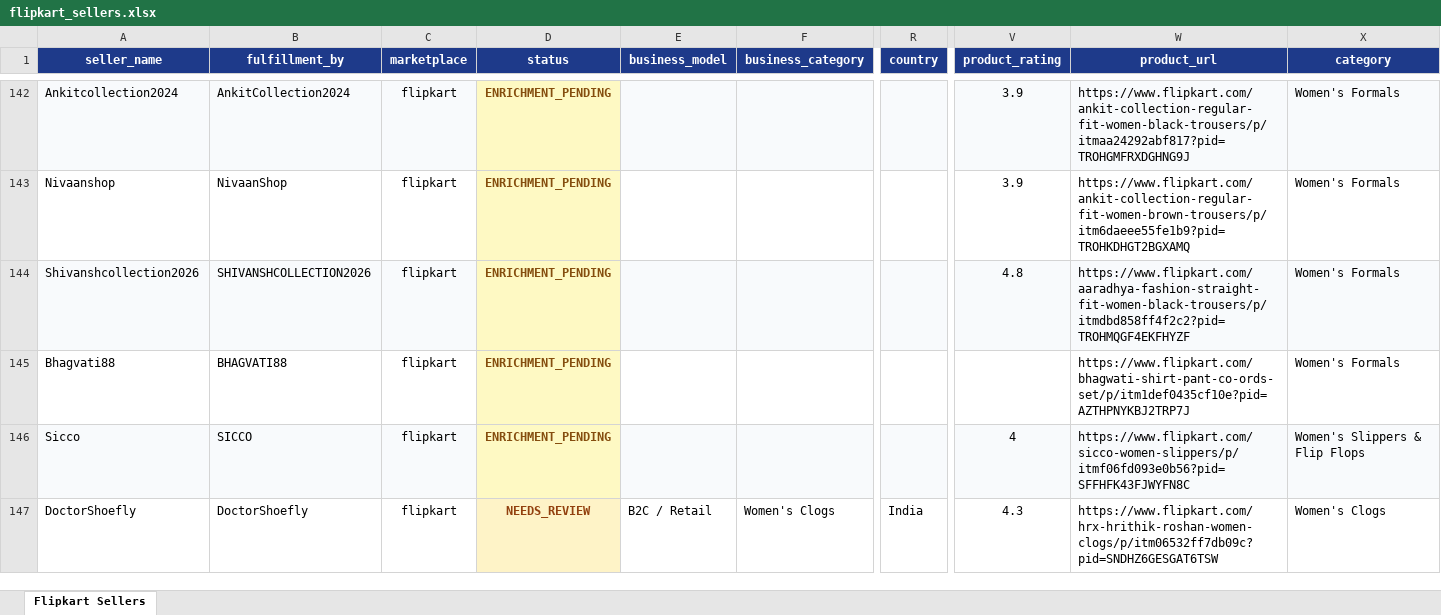
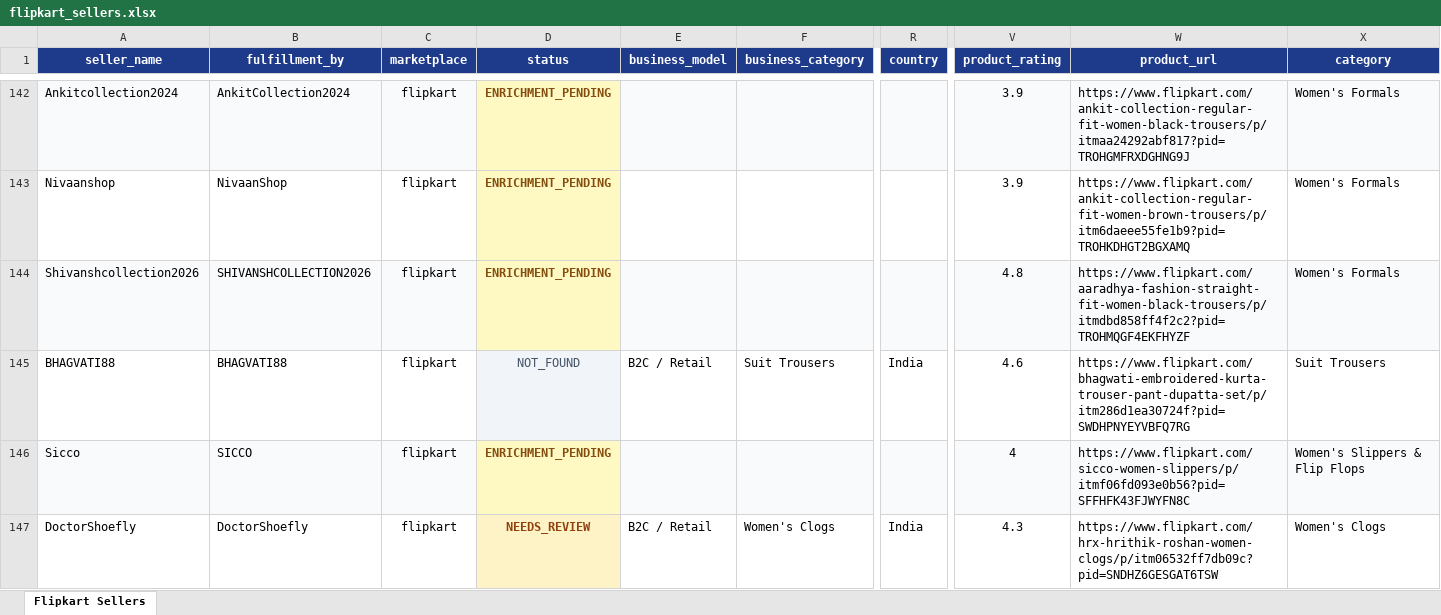
Before and after one commit to Harishkrishnakumarr/Flipkart-scrapp, an Excel workbook: output/flipkart_sellers.xlsx, sheet Flipkart Sellers, drawn as a sheet; only a part is shown, gaps mark what is left out; values as stored, in another font and other column widths than the file's, no borders; removed rows and columns are numbered as before the commit, all else as after; rows hold the shown columns only; the diff covers the shown part only; the diff names each change by its address in the sheet, - before the commit and + after, or states it on an @@ line.

```diff
--- a/output/flipkart_sellers.xlsx (sheet Flipkart Sellers)
+++ b/output/flipkart_sellers.xlsx (sheet Flipkart Sellers)
-row 145: Bhagvati88 | BHAGVATI88 | flipkart | ENRICHMENT_PENDING |  |  |  |  | https://www.flipkart.com/bhagwati-shirt-pant-co-ords-set/p/itm1def0435cf10e?pid=AZTHPNYKBJ2TRP7J | Women's Formals
+row 145: BHAGVATI88 | BHAGVATI88 | flipkart | NOT_FOUND | B2C / Retail | Suit Trousers | India | 4.6 | https://www.flipkart.com/bhagwati-embroidered-kurta-trouser-pant-dupatta-set/p/itm286d1ea30724f?pid=SWDHPNYEYVBFQ7RG | Suit Trousers
```
Also changed, not shown: 115 added rows elsewhere in this sheet, 3 other files.
